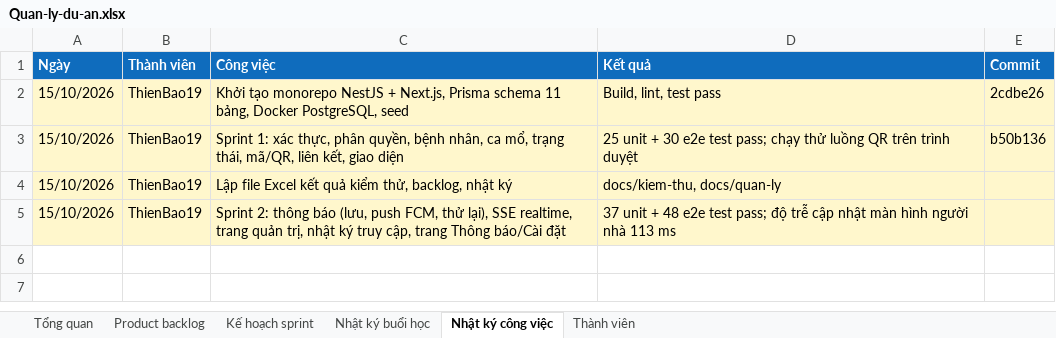
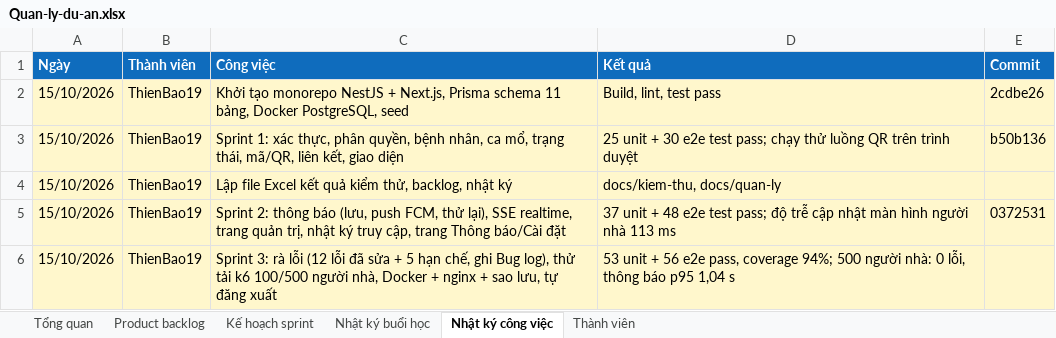
Before and after one commit to ThienBao19/CDTN2, an Excel workbook: docs/quan-ly/Quan-ly-du-an.xlsx, sheet Nhật ký công việc, drawn as a sheet; values as stored, in another font and other column widths than the file's, no borders; the diff names each change by its address in the sheet, - before the commit and + after, or states it on an @@ line.

```diff
--- a/docs/quan-ly/Quan-ly-du-an.xlsx (sheet Nhật ký công việc)
+++ b/docs/quan-ly/Quan-ly-du-an.xlsx (sheet Nhật ký công việc)
-E5 (Commit): (empty)
+E5 (Commit): 0372531
+row 6: 15/10/2026 | ThienBao19 | Sprint 3: rà lỗi (12 lỗi đã sửa + 5 hạn chế, ghi Bug log), thử tải k6 100/500 người nhà, Docker + nginx + sao lưu, tự đăng xuất | 53 unit + 56 e2e pass, coverage 94%; 500 người nhà: 0 lỗi, thông báo p95 1,04 s
```
Also changed, not shown: sheet Product backlog, sheet Kế hoạch sprint, sheet Tổng quan, docs/kiem-thu/Ket-qua-kiem-thu.xlsx, 50 other files.
